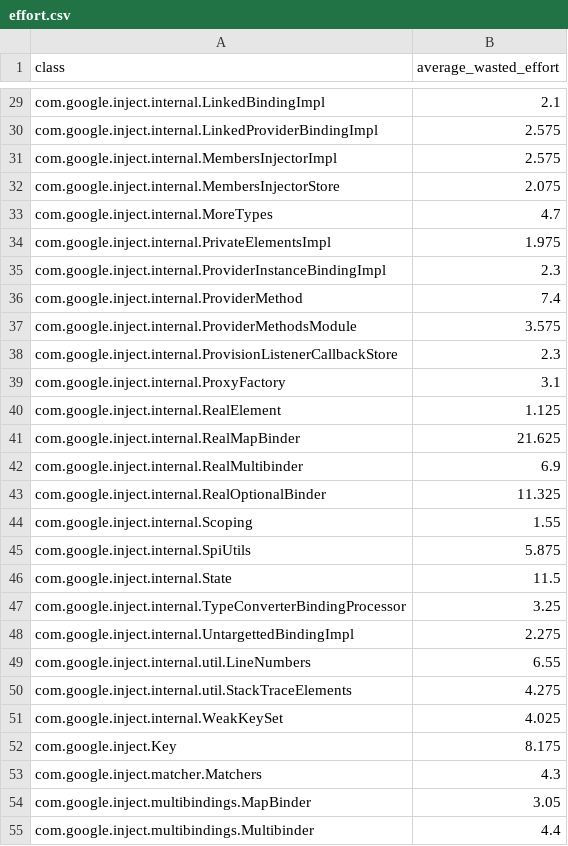
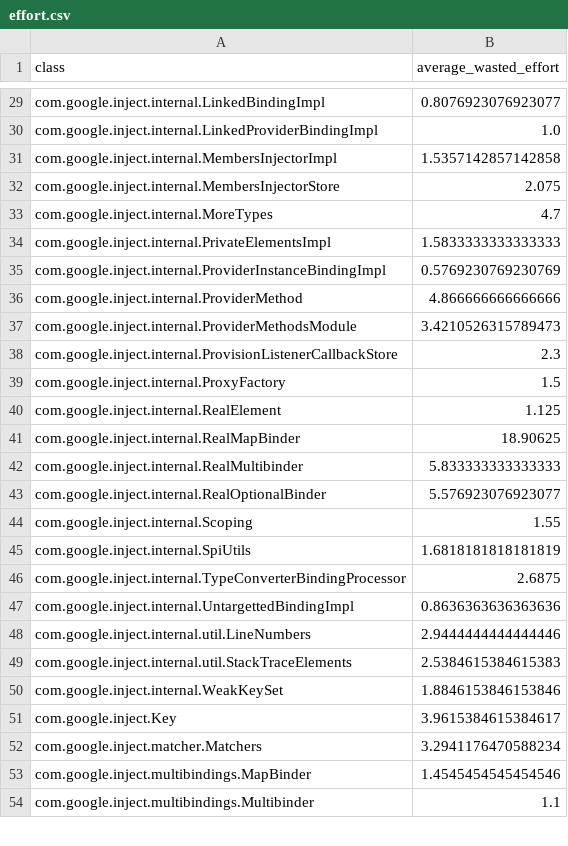
Before and after one commit to aaronang/ddu, a CSV file: code/analysis/output/effort.csv, drawn as a sheet; only a part is shown, gaps mark what is left out; removed rows and columns are numbered as before the commit, all else as after; the diff covers the shown part only; the diff names each change by its address in the sheet, - before the commit and + after, or states it on an @@ line.

```diff
--- a/code/analysis/output/effort.csv
+++ b/code/analysis/output/effort.csv
-B29 (average_wasted_effort): 2.1
+B29 (average_wasted_effort): 0.8076923076923077
-B30 (average_wasted_effort): 2.575
+B30 (average_wasted_effort): 1.0
-B31 (average_wasted_effort): 2.575
+B31 (average_wasted_effort): 1.5357142857142858
-B34 (average_wasted_effort): 1.975
+B34 (average_wasted_effort): 1.5833333333333333
-B35 (average_wasted_effort): 2.3
+B35 (average_wasted_effort): 0.5769230769230769
-B36 (average_wasted_effort): 7.4
+B36 (average_wasted_effort): 4.866666666666666
-B37 (average_wasted_effort): 3.575
+B37 (average_wasted_effort): 3.4210526315789473
-B39 (average_wasted_effort): 3.1
+B39 (average_wasted_effort): 1.5
-B41 (average_wasted_effort): 21.625
+B41 (average_wasted_effort): 18.90625
-B42 (average_wasted_effort): 6.9
+B42 (average_wasted_effort): 5.833333333333333
-B43 (average_wasted_effort): 11.325
+B43 (average_wasted_effort): 5.576923076923077
-B45 (average_wasted_effort): 5.875
+B45 (average_wasted_effort): 1.6818181818181819
-row 46: com.google.inject.internal.State | 11.5
-B46 (average_wasted_effort): 3.25
+B46 (average_wasted_effort): 2.6875
-B47 (average_wasted_effort): 2.275
+B47 (average_wasted_effort): 0.8636363636363636
-B48 (average_wasted_effort): 6.55
+B48 (average_wasted_effort): 2.9444444444444446
-B49 (average_wasted_effort): 4.275
+B49 (average_wasted_effort): 2.5384615384615383
-B50 (average_wasted_effort): 4.025
+B50 (average_wasted_effort): 1.8846153846153846
-B51 (average_wasted_effort): 8.175
+B51 (average_wasted_effort): 3.9615384615384617
-B52 (average_wasted_effort): 4.3
+B52 (average_wasted_effort): 3.2941176470588234
-B53 (average_wasted_effort): 3.05
+B53 (average_wasted_effort): 1.4545454545454546
-B54 (average_wasted_effort): 4.4
+B54 (average_wasted_effort): 1.1
```
Also changed, not shown: 3 removed rows and 111 edited cells elsewhere in this file, 6 other files.
